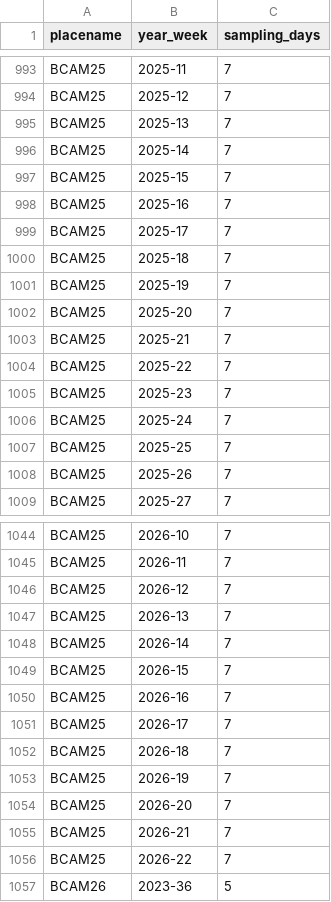
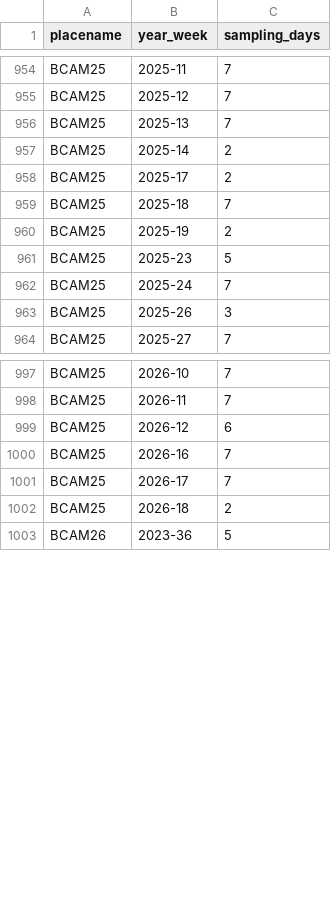
Before and after one commit to fgerraty/PORE_Beach_Cameras, a CSV file: data/processed/weekly_sampling_effort.csv, drawn as a sheet; only a part is shown, gaps mark what is left out; the diff covers the shown part only.

```diff
--- a/data/processed/weekly_sampling_effort.csv
+++ b/data/processed/weekly_sampling_effort.csv
@@ -995,15 +956,9 @@ BCAM25,2025-12,7
 BCAM25,2025-13,7
-BCAM25,2025-14,7
-BCAM25,2025-15,7
-BCAM25,2025-16,7
-BCAM25,2025-17,7
+BCAM25,2025-14,2
+BCAM25,2025-17,2
 BCAM25,2025-18,7
-BCAM25,2025-19,7
-BCAM25,2025-20,7
-BCAM25,2025-21,7
-BCAM25,2025-22,7
-BCAM25,2025-23,7
+BCAM25,2025-19,2
+BCAM25,2025-23,5
 BCAM25,2025-24,7
-BCAM25,2025-25,7
-BCAM25,2025-26,7
+BCAM25,2025-26,3
 BCAM25,2025-27,7
@@ -1045,13 +998,6 @@ BCAM25,2026-10,7
 BCAM25,2026-11,7
-BCAM25,2026-12,7
-BCAM25,2026-13,7
-BCAM25,2026-14,7
-BCAM25,2026-15,7
+BCAM25,2026-12,6
 BCAM25,2026-16,7
 BCAM25,2026-17,7
-BCAM25,2026-18,7
-BCAM25,2026-19,7
-BCAM25,2026-20,7
-BCAM25,2026-21,7
-BCAM25,2026-22,7
+BCAM25,2026-18,2
 BCAM26,2023-36,5
```
Also changed, not shown: 41 removed rows and 21 edited cells elsewhere in this file, data/processed/deployments.csv, data/processed/summarized_detection_count_monthly.csv, 18 other files.
